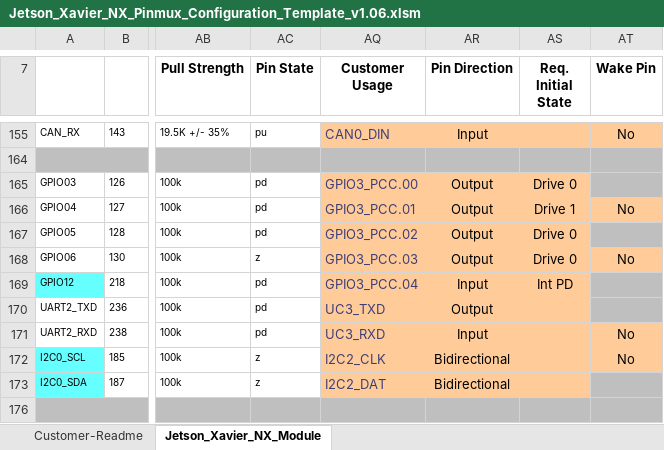
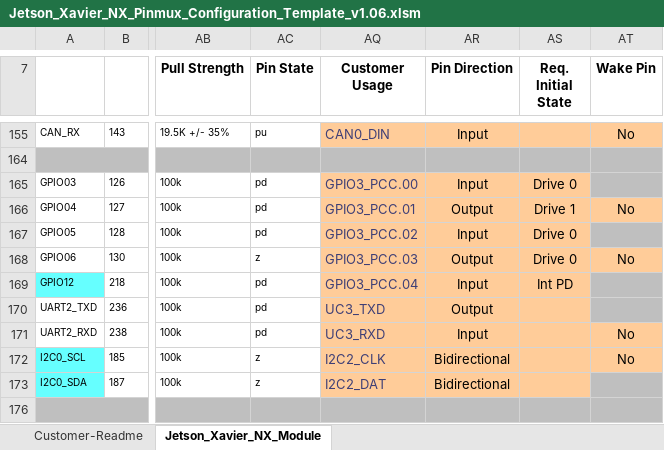
Before and after one commit to TechNexion-Vision/TEV-JetsonXavier-NX_pinmux, an Excel workbook: Jetson_Xavier_NX_Pinmux_Configuration_Template_v1.06.xlsm, sheet Jetson_Xavier_NX_Module, drawn as a sheet; only a part is shown, gaps mark what is left out; values as stored, in another font and other column widths than the file's, no borders; charts and pictures and conditional formats not drawn; the diff names each change by its address in the sheet, - before the commit and + after, or states it on an @@ line.

Commit message:
Xavier Nx: TEK3-NVJETSON: set GPIO03/GPIO05 to input for pca9555 INT
xlsm:
GPIO03/ GPIO3_PCC.00: set to Output
GPIO05/ GPIO3_PCC.02: set to Output

Signed-off-by: Joe Zhang <joe.zhang@technexion.com>

```diff
--- a/Jetson_Xavier_NX_Pinmux_Configuration_Template_v1.06.xlsm (sheet Jetson_Xavier_NX_Module)
+++ b/Jetson_Xavier_NX_Pinmux_Configuration_Template_v1.06.xlsm (sheet Jetson_Xavier_NX_Module)
-AR165 (Pin Direction): Output
+AR165 (Pin Direction): Input
-AR167 (Pin Direction): Output
+AR167 (Pin Direction): Input
```
Also changed, not shown: hidden cells, 1 other file.
